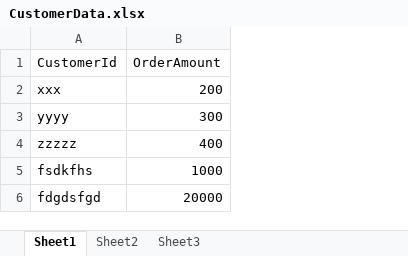
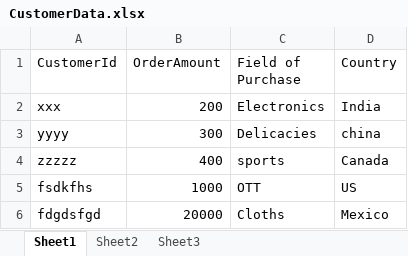
Before and after one commit to fusedpat/PowerBISamples, an Excel workbook: CustomerData.xlsx, sheet Sheet1, drawn as a sheet; values as stored, in another font and other column widths than the file's, no borders; the diff names each change by its address in the sheet, - before the commit and + after, or states it on an @@ line.

Commit message:
Updates to customer data

```diff
--- a/CustomerData.xlsx (sheet Sheet1)
+++ b/CustomerData.xlsx (sheet Sheet1)
+column C (Field of Purchase), rows 2-6: Electronics | Delicacies | sports | OTT | Cloths
+column D (Country), rows 2-6: India | china | Canada | US | Mexico
```
